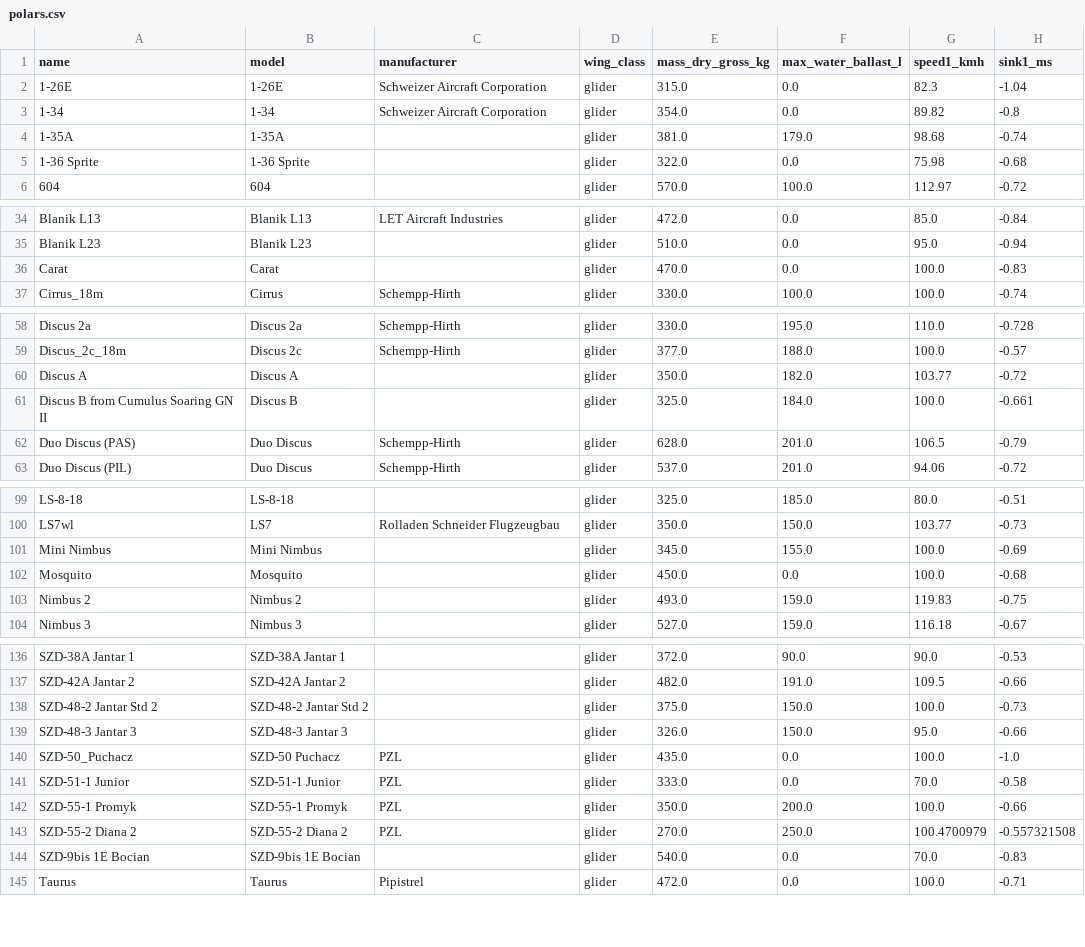
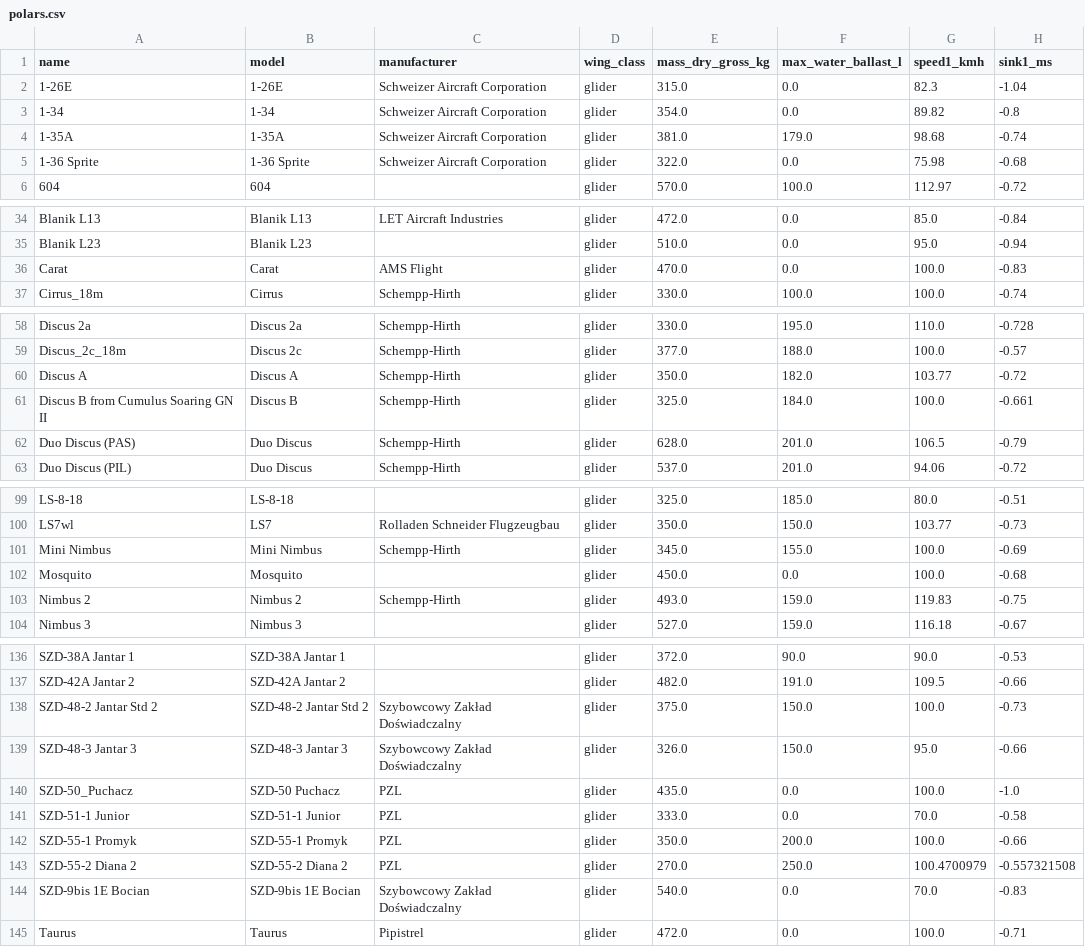
Before and after one commit to s-celles/soaring-data, a CSV file: datasets/polars/polars.csv, drawn as a sheet; only a part is shown, gaps mark what is left out; the diff covers the shown part only; the diff names each change by its address in the sheet, - before the commit and + after, or states it on an @@ line.

```diff
--- a/datasets/polars/polars.csv
+++ b/datasets/polars/polars.csv
-C4:C5 (manufacturer): (empty)
+C4:C5 (manufacturer): Schweizer Aircraft Corporation
-C36 (manufacturer): (empty)
+C36 (manufacturer): AMS Flight
-C60:C61 (manufacturer): (empty)
+C60:C61 (manufacturer): Schempp-Hirth
-C101 (manufacturer): (empty)
+C101 (manufacturer): Schempp-Hirth
-C103 (manufacturer): (empty)
+C103 (manufacturer): Schempp-Hirth
-C138:C139 (manufacturer): (empty)
+C138:C139 (manufacturer): Szybowcowy Zakład Doświadczalny
-C144 (manufacturer): (empty)
+C144 (manufacturer): Szybowcowy Zakład Doświadczalny
```
Also changed, not shown: 3 edited cells elsewhere in this file, 1 other file.
